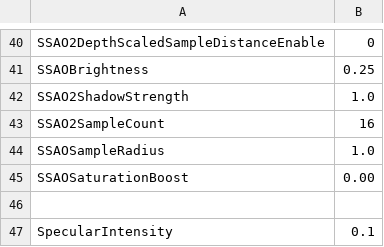
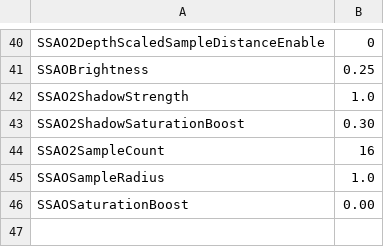
Before and after one commit to bibindon/RedFortressRender, a CSV file: Sample/RenderSettings.night.csv, drawn as a sheet; only a part is shown, gaps mark what is left out; the shorter side is filled out with more unchanged rows.

```diff
--- a/Sample/RenderSettings.night.csv
+++ b/Sample/RenderSettings.night.csv
@@ -42,2 +42,3 @@ SSAOBrightness,0.25
 SSAO2ShadowStrength,1.0
+SSAO2ShadowSaturationBoost,0.30
 SSAO2SampleCount,16
```
Also changed, not shown: 10 other files.
